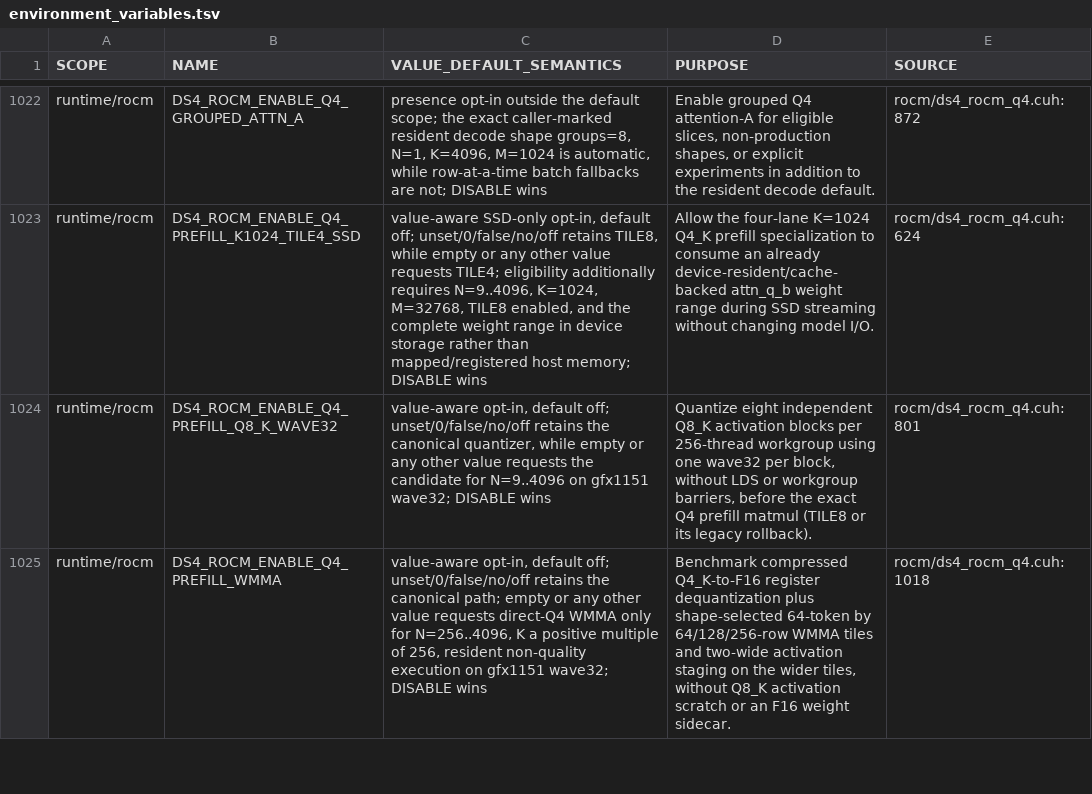
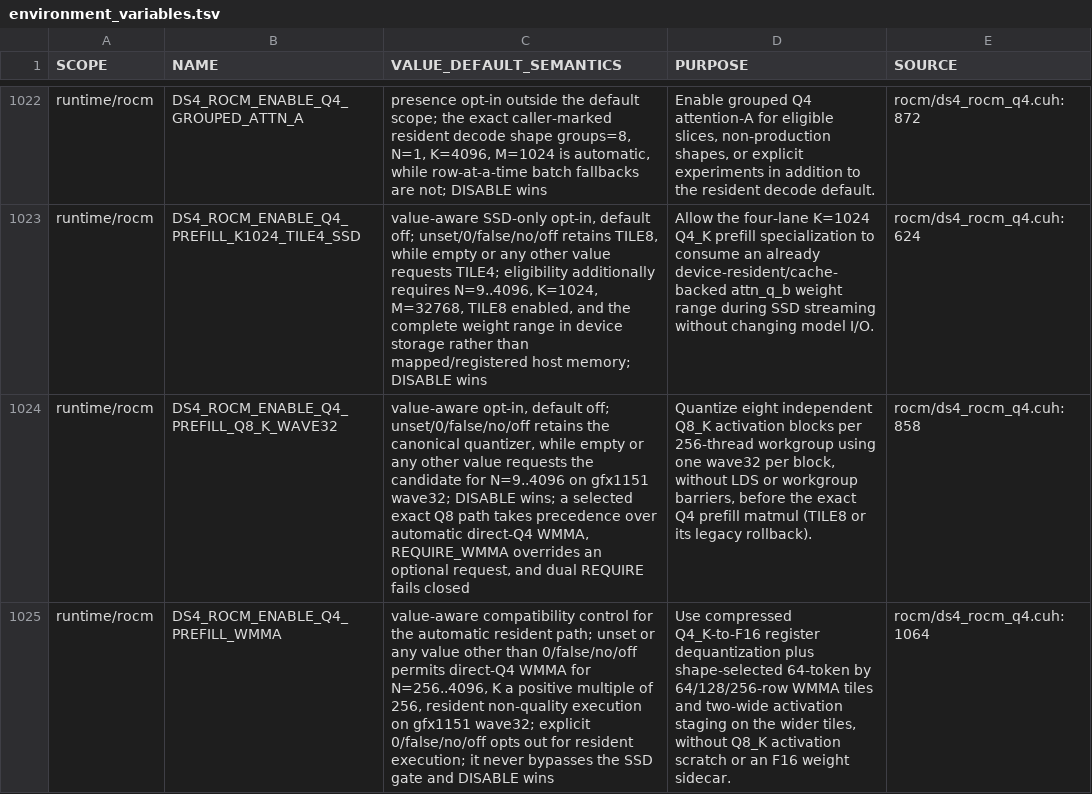
Before and after one commit to GiorgioOppo/ds4, a TSV file: scripts/environment_variables.tsv, drawn as a sheet; only a part is shown, gaps mark what is left out; the diff covers the shown part only; the diff names each change by its address in the sheet, - before the commit and + after, or states it on an @@ line.

Commit message:
Enable ROCm Q4 prefill WMMA by default

```diff
--- a/scripts/environment_variables.tsv
+++ b/scripts/environment_variables.tsv
-C1024 (VALUE_DEFAULT_SEMANTICS): …wave32; DISABLE wins
+C1024 (VALUE_DEFAULT_SEMANTICS): …wave32; DISABLE wins; a selected exact Q8 path takes precedence over automatic direct-Q4 WMMA, REQUIRE_WMMA overrides an optional request, and dual REQUIRE fails closed
-E1024 (SOURCE): rocm/ds4_rocm_q4.cuh:801
+E1024 (SOURCE): rocm/ds4_rocm_q4.cuh:858
-C1025 (VALUE_DEFAULT_SEMANTICS): value-aware opt-in, default off; unset/0/false/no/off retains the canonical path; empty or any other value requests direct-Q4 WMMA only for N=256..4096, K a positive multiple of 256, resident non-quality execution on gfx1151 wave32; DISABLE wins
+C1025 (VALUE_DEFAULT_SEMANTICS): value-aware compatibility control for the automatic resident path; unset or any value other than 0/false/no/off permits direct-Q4 WMMA for N=256..4096, K a positive multiple of 256, resident non-quality execution on gfx1151 wave32; explicit 0/false/no/off opts out for resident execution; it never bypasses the SSD gate and DISABLE wins
-D1025 (PURPOSE): Benchmark compressed Q4_K-to-F16…
+D1025 (PURPOSE): Use compressed Q4_K-to-F16…
-E1025 (SOURCE): rocm/ds4_rocm_q4.cuh:1018
+E1025 (SOURCE): rocm/ds4_rocm_q4.cuh:1064
```
Also changed, not shown: 7 edited cells elsewhere in this file, 5 other files.
